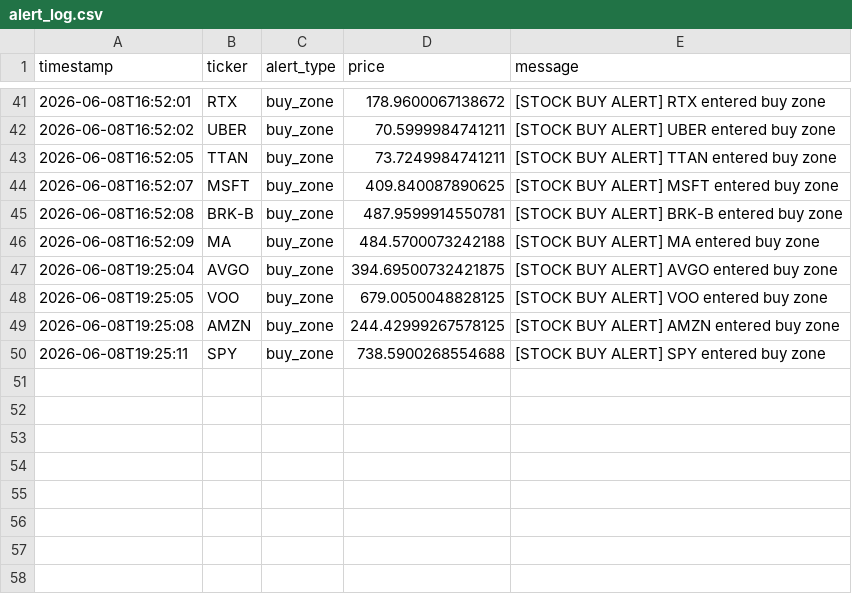
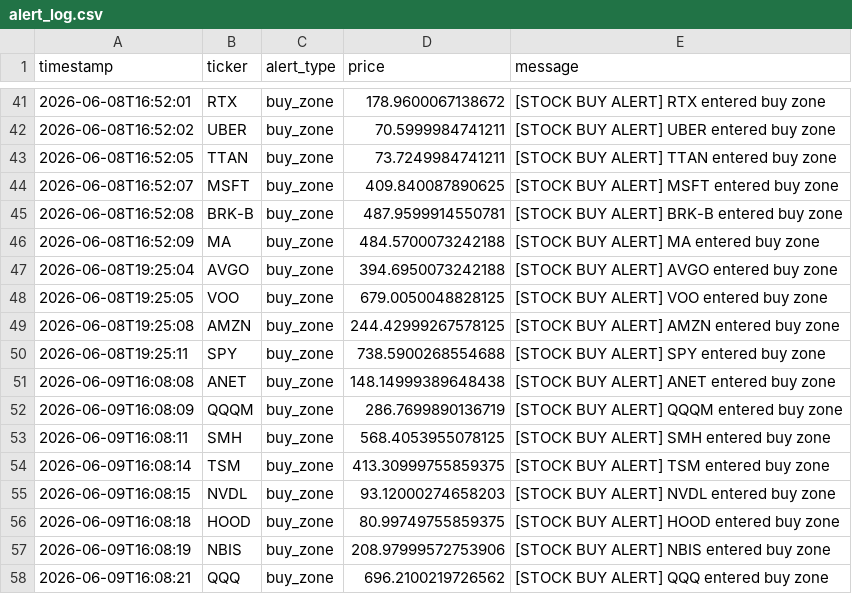
Before and after one commit to songzhixiao82-spec/StockWatchlistBot, a CSV file: data/alert_log.csv, drawn as a sheet; only a part is shown, gaps mark what is left out.

```diff
--- a/data/alert_log.csv
+++ b/data/alert_log.csv
@@ -46,3 +46,3 @@ timestamp,ticker,alert_type,price,message
 2026-06-08T16:52:09,MA,buy_zone,484.5700073242188,[STOCK BUY ALERT] MA entered buy zone
-2026-06-08T19:25:04,AVGO,buy_zone,394.69500732421875,[STOCK BUY ALERT] AVGO entered buy zone
+2026-06-08T19:25:04,AVGO,buy_zone,394.6950073242188,[STOCK BUY ALERT] AVGO entered buy zone
 2026-06-08T19:25:05,VOO,buy_zone,679.0050048828125,[STOCK BUY ALERT] VOO entered buy zone
@@ -50 +50,9 @@ timestamp,ticker,alert_type,price,message
 2026-06-08T19:25:11,SPY,buy_zone,738.5900268554688,[STOCK BUY ALERT] SPY entered buy zone
+2026-06-09T16:08:08,ANET,buy_zone,148.14999389648438,[STOCK BUY ALERT] ANET entered buy zone
+2026-06-09T16:08:09,QQQM,buy_zone,286.7699890136719,[STOCK BUY ALERT] QQQM entered buy zone
+2026-06-09T16:08:11,SMH,buy_zone,568.4053955078125,[STOCK BUY ALERT] SMH entered buy zone
+2026-06-09T16:08:14,TSM,buy_zone,413.30999755859375,[STOCK BUY ALERT] TSM entered buy zone
+2026-06-09T16:08:15,NVDL,buy_zone,93.12000274658203,[STOCK BUY ALERT] NVDL entered buy zone
+2026-06-09T16:08:18,HOOD,buy_zone,80.99749755859375,[STOCK BUY ALERT] HOOD entered buy zone
+2026-06-09T16:08:19,NBIS,buy_zone,208.97999572753906,[STOCK BUY ALERT] NBIS entered buy zone
+2026-06-09T16:08:21,QQQ,buy_zone,696.2100219726562,[STOCK BUY ALERT] QQQ entered buy zone
```
